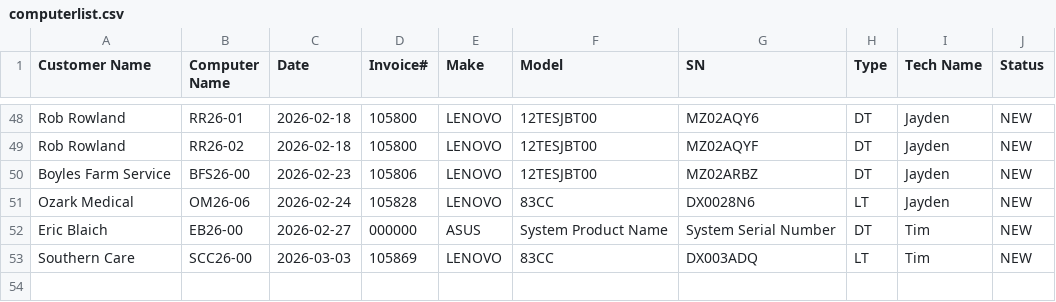
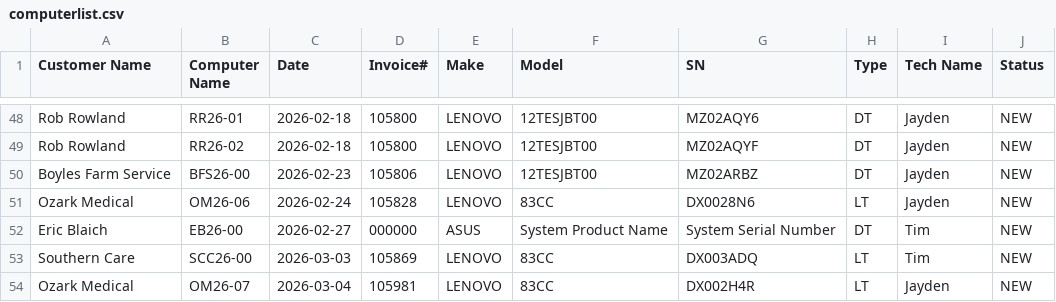
Before and after one commit to TCBCTim/BasicPrep, a CSV file: computerlist.csv, drawn as a sheet; only a part is shown, gaps mark what is left out; the diff names each change by its address in the sheet, - before the commit and + after, or states it on an @@ line.

Commit message:
Appended new row for OM26-07 (Status: NEW)

```diff
--- a/computerlist.csv
+++ b/computerlist.csv
+row 54: Ozark Medical | OM26-07 | 2026-03-04 | 105981 | LENOVO | 83CC | DX002H4R | LT | Jayden | NEW
```
